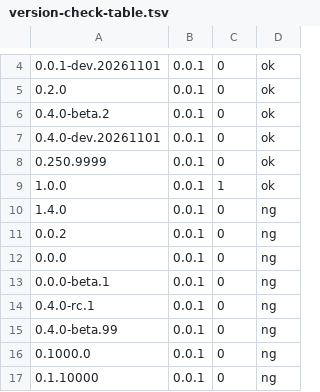
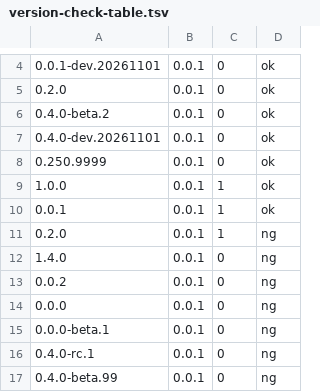
Before and after one commit to rai-256/ashiato, a TSV file: tools/release/version-check-table.tsv, drawn as a sheet; only a part is shown, gaps mark what is left out; the shorter side is filled out with more unchanged rows.

```diff
--- a/tools/release/version-check-table.tsv
+++ b/tools/release/version-check-table.tsv
@@ -9,2 +9,4 @@
 1.0.0	0.0.1	1	ok
+0.0.1	0.0.1	1	ok
+0.2.0	0.0.1	1	ng
 1.4.0	0.0.1	0	ng
```
Also changed, not shown: 6 other files.
